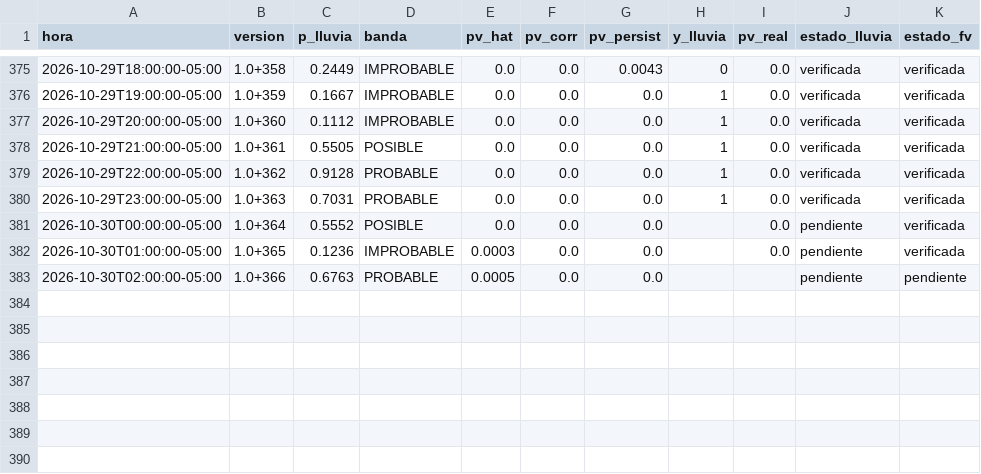
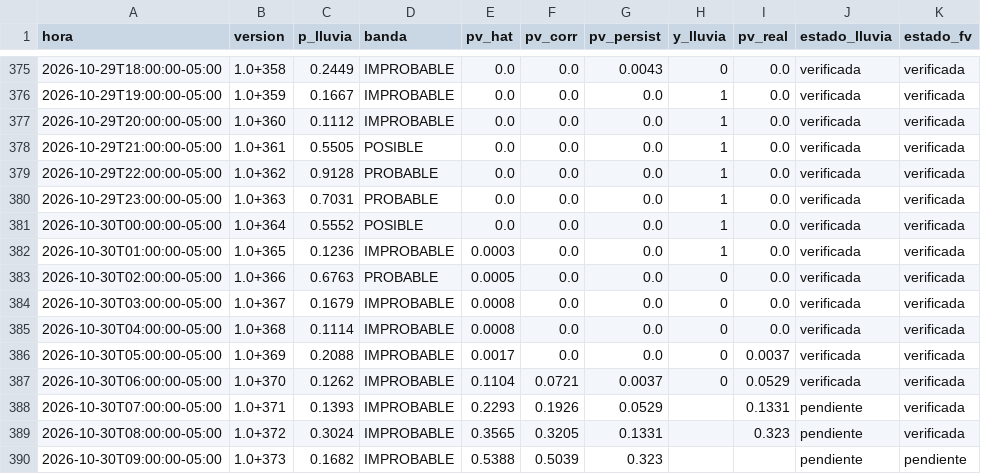
Before and after one commit to Andresp1412/estancioncita-aurea, a CSV file: data/predicciones.csv, drawn as a sheet; only a part is shown, gaps mark what is left out.

```diff
--- a/data/predicciones.csv
+++ b/data/predicciones.csv
@@ -380,4 +380,11 @@ hora,version,p_lluvia,banda,pv_hat,pv_corr,pv_persist,y_lluvia,pv_real,estado_ll
 2026-10-29T23:00:00-05:00,1.0+363,0.7031,PROBABLE,0.0,0.0,0.0,1,0.0,verificada,verificada
-2026-10-30T00:00:00-05:00,1.0+364,0.5552,POSIBLE,0.0,0.0,0.0,,0.0,pendiente,verificada
-2026-10-30T01:00:00-05:00,1.0+365,0.1236,IMPROBABLE,0.0003,0.0,0.0,,0.0,pendiente,verificada
-2026-10-30T02:00:00-05:00,1.0+366,0.6763,PROBABLE,0.0005,0.0,0.0,,,pendiente,pendiente
+2026-10-30T00:00:00-05:00,1.0+364,0.5552,POSIBLE,0.0,0.0,0.0,1,0.0,verificada,verificada
+2026-10-30T01:00:00-05:00,1.0+365,0.1236,IMPROBABLE,0.0003,0.0,0.0,1,0.0,verificada,verificada
+2026-10-30T02:00:00-05:00,1.0+366,0.6763,PROBABLE,0.0005,0.0,0.0,0,0.0,verificada,verificada
+2026-10-30T03:00:00-05:00,1.0+367,0.1679,IMPROBABLE,0.0008,0.0,0.0,0,0.0,verificada,verificada
+2026-10-30T04:00:00-05:00,1.0+368,0.1114,IMPROBABLE,0.0008,0.0,0.0,0,0.0,verificada,verificada
+2026-10-30T05:00:00-05:00,1.0+369,0.2088,IMPROBABLE,0.0017,0.0,0.0,0,0.0037,verificada,verificada
+2026-10-30T06:00:00-05:00,1.0+370,0.1262,IMPROBABLE,0.1104,0.0721,0.0037,0,0.0529,verificada,verificada
+2026-10-30T07:00:00-05:00,1.0+371,0.1393,IMPROBABLE,0.2293,0.1926,0.0529,,0.1331,pendiente,verificada
+2026-10-30T08:00:00-05:00,1.0+372,0.3024,IMPROBABLE,0.3565,0.3205,0.1331,,0.323,pendiente,verificada
+2026-10-30T09:00:00-05:00,1.0+373,0.1682,IMPROBABLE,0.5388,0.5039,0.323,,,pendiente,pendiente
```
Also changed, not shown: 5 other files.
